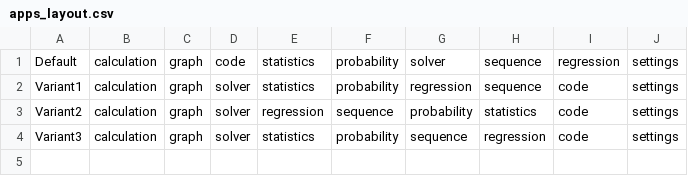
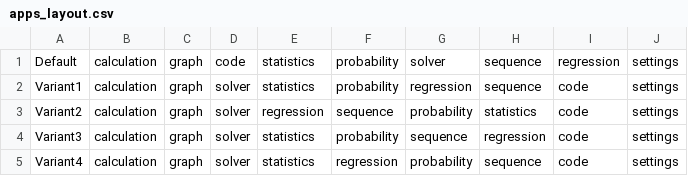
Before and after one commit to numworks/epsilon, a CSV file: apps/home/apps_layout.csv, drawn as a sheet; the diff names each change by its address in the sheet, - before the commit and + after, or states it on an @@ line.

Commit message:
[apps/home] Reorder home apps for US

```diff
--- a/apps/home/apps_layout.csv
+++ b/apps/home/apps_layout.csv
+row 5: Variant4 | calculation | graph | solver | statistics | regression | probability | sequence | code | settings
```
Also changed, not shown: apps/country_preferences.csv, 1 other file.
